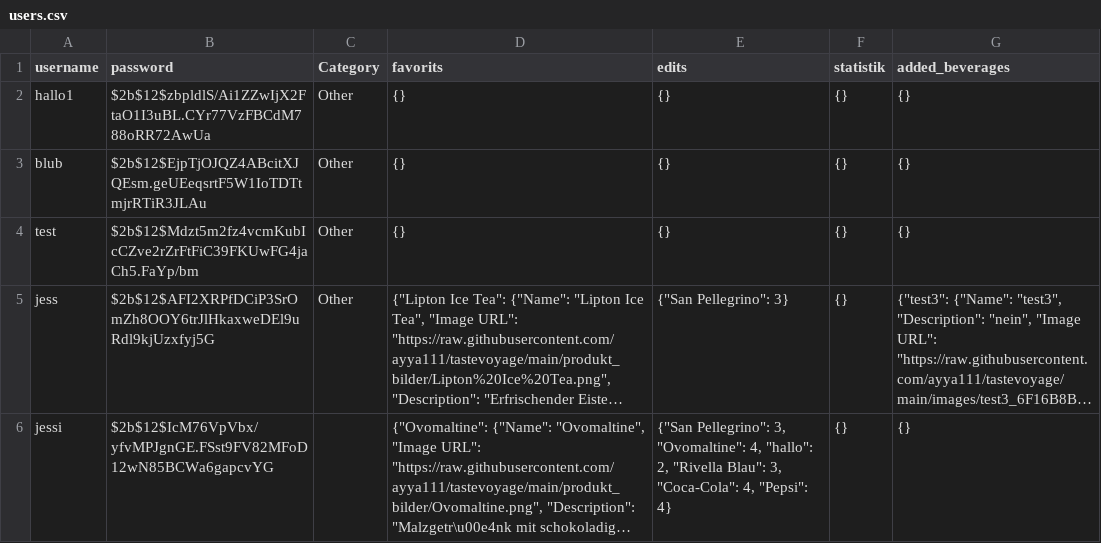
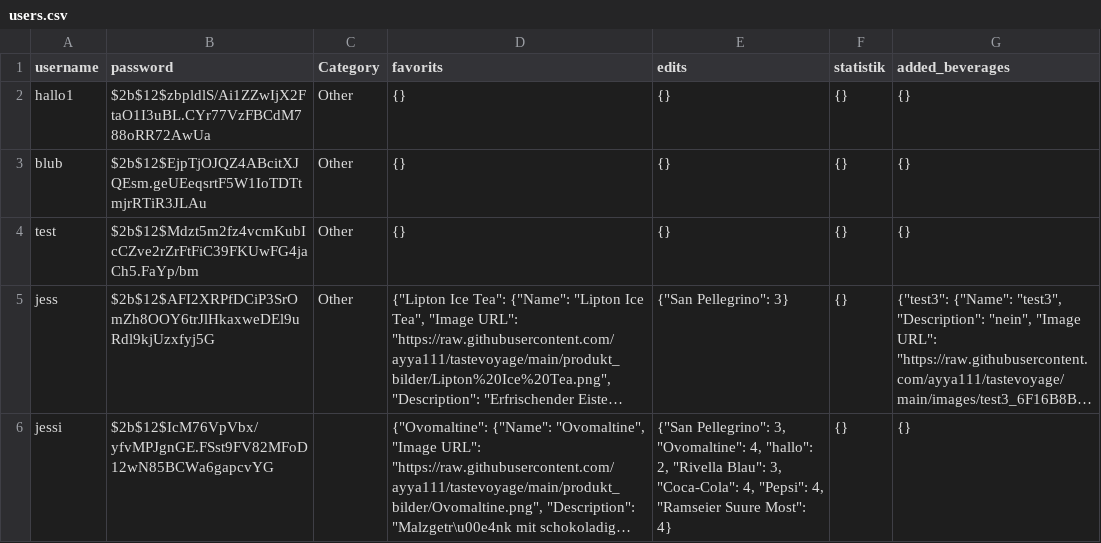
Before and after one commit to ayya111/tastevoyage, a CSV file: users.csv, drawn as a sheet; long unchanged cells end in …; the diff names each change by its address in the sheet, - before the commit and + after, or states it on an @@ line.

Commit message:
update file

```diff
--- a/users.csv
+++ b/users.csv
-E6 (edits): …4, "Pepsi": 4}
+E6 (edits): …4, "Pepsi": 4, "Ramseier Suure Most": 4}
```
